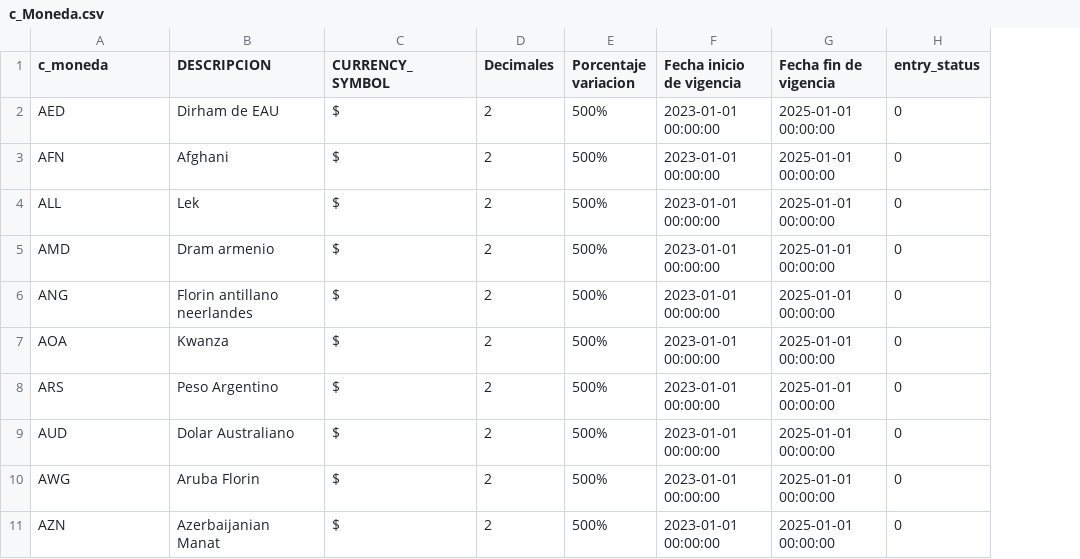
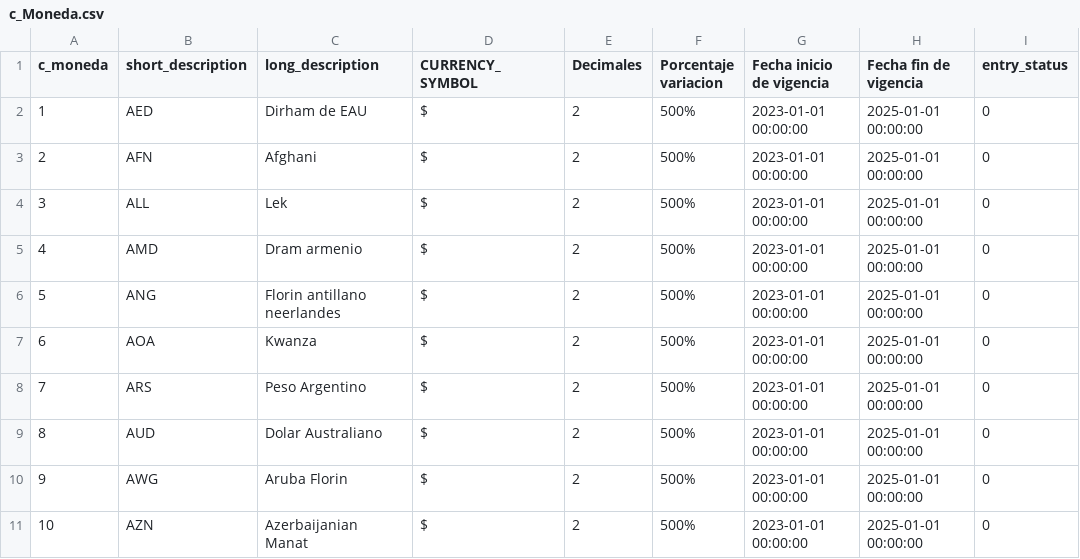
Before and after one commit to TCS2211194M1/Antares_project, a CSV file: tablas/c_Moneda.csv, drawn as a sheet; only a part is shown; addresses are those after the commit; the diff names each change by its address in the sheet, - before the commit and + after, or states it on an @@ line.

```diff
--- a/tablas/c_Moneda.csv
+++ b/tablas/c_Moneda.csv
+column A (c_moneda), rows 2-11: 1 | 2 | 3 | 4 | 5 | 6 | 7 | 8 | 9 | 10
-B1: c_moneda
+B1: short_description
-C1: DESCRIPCION
+C1: long_description
```
Also changed, not shown: tablas/c_Estado.csv, tablas/c_UsoCFDI.csv, 12 other files.
